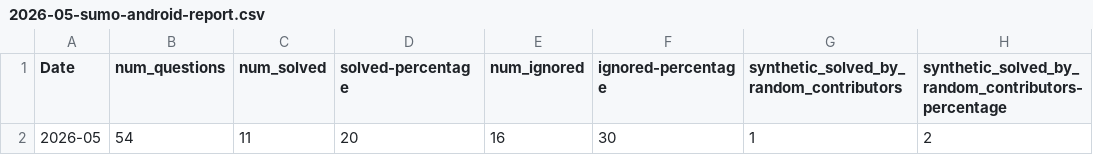
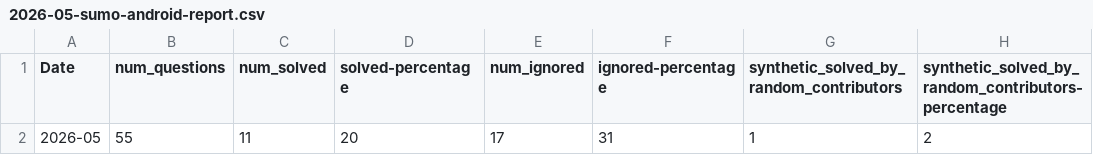
Before and after one commit to thunderbird/thunderbird-desktop-metrics-and-reports, a CSV file: REPORTS/ANDROID/2026-05-sumo-android-report.csv, drawn as a sheet; only a part is shown; the diff names each change by its address in the sheet, - before the commit and + after, or states it on an @@ line.

```diff
--- a/REPORTS/ANDROID/2026-05-sumo-android-report.csv
+++ b/REPORTS/ANDROID/2026-05-sumo-android-report.csv
-B2 (num_questions): 54
+B2 (num_questions): 55
-E2 (num_ignored): 16
+E2 (num_ignored): 17
-F2 (ignored-percentage): 30
+F2 (ignored-percentage): 31
```
